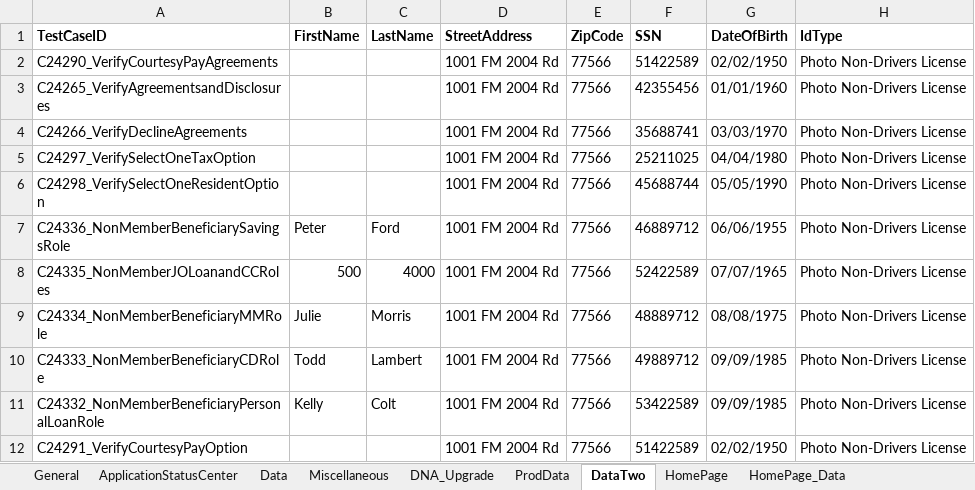
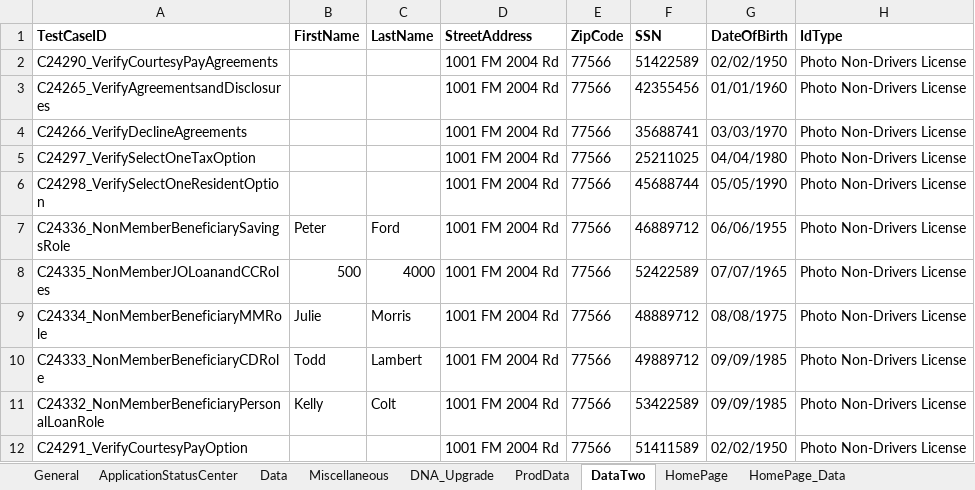
Before and after one commit to mamata-create/TDECUProjects, an Excel workbook: InstantOpen_NewMember/src/main/java/com/Resources/TestData.xlsx, sheet DataTwo, drawn as a sheet; only a part is shown; values as stored, in another font and other column widths than the file's, no borders; the diff names each change by its address in the sheet, - before the commit and + after, or states it on an @@ line.

```diff
--- a/InstantOpen_NewMember/src/main/java/com/Resources/TestData.xlsx (sheet DataTwo)
+++ b/InstantOpen_NewMember/src/main/java/com/Resources/TestData.xlsx (sheet DataTwo)
-F12 (SSN): 51422589
+F12 (SSN): 51411589
```
Also changed, not shown: 12 other files.
